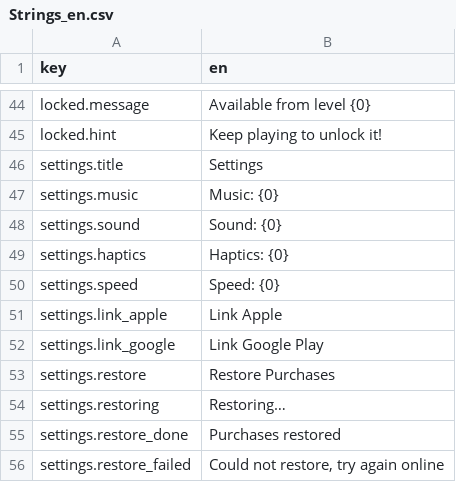
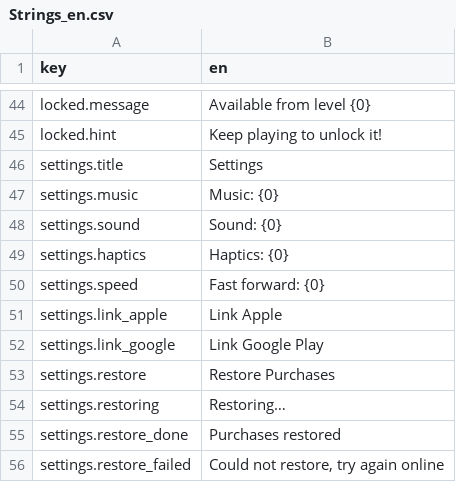
Before and after one commit to dmlapteacru/bloomlings, a CSV file: client/Assets/Bloomlings/UI/Localization/Resources/Strings_en.csv, drawn as a sheet; only a part is shown, gaps mark what is left out.

```diff
--- a/client/Assets/Bloomlings/UI/Localization/Resources/Strings_en.csv
+++ b/client/Assets/Bloomlings/UI/Localization/Resources/Strings_en.csv
@@ -49,3 +49,3 @@ settings.sound,Sound: {0}
 settings.haptics,Haptics: {0}
-settings.speed,Speed: {0}
+settings.speed,Fast forward: {0}
 settings.link_apple,Link Apple
```
Also changed, not shown: 25 other files.
